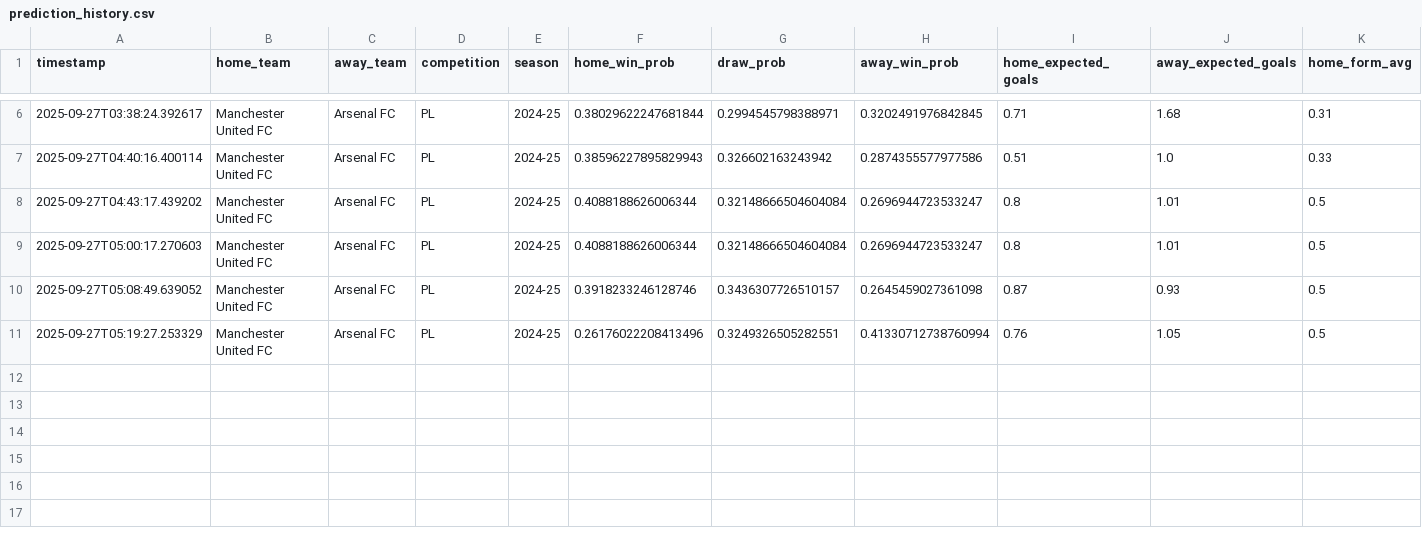
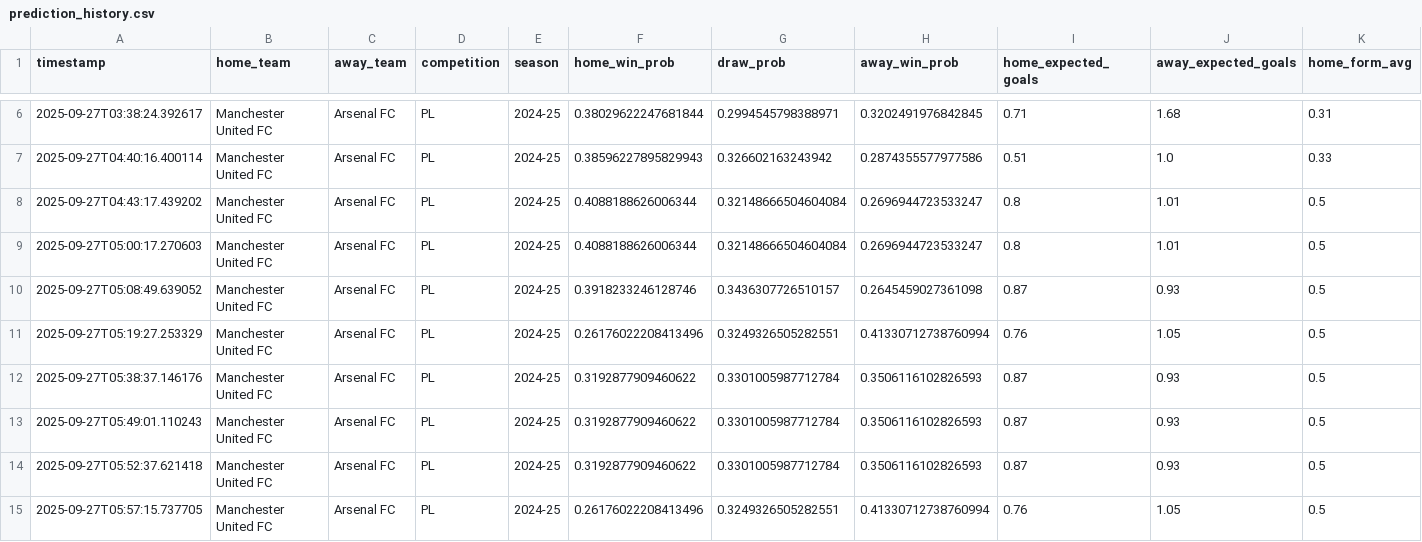
Before and after one commit to Master-Kajom/FootballPrediction, a CSV file: prediction_history.csv, drawn as a sheet; only a part is shown, gaps mark what is left out; rows hold the shown columns only; the diff names each change by its address in the sheet, - before the commit and + after, or states it on an @@ line.

```diff
--- a/prediction_history.csv
+++ b/prediction_history.csv
+row 12: 2025-09-27T05:38:37.146176 | Manchester United FC | Arsenal FC | PL | 2024-25 | 0.3192877909460622 | 0.3301005987712784 | 0.3506116102826593 | 0.87 | 0.93 | 0.5
+row 13: 2025-09-27T05:49:01.110243 | Manchester United FC | Arsenal FC | PL | 2024-25 | 0.3192877909460622 | 0.3301005987712784 | 0.3506116102826593 | 0.87 | 0.93 | 0.5
+row 14: 2025-09-27T05:52:37.621418 | Manchester United FC | Arsenal FC | PL | 2024-25 | 0.3192877909460622 | 0.3301005987712784 | 0.3506116102826593 | 0.87 | 0.93 | 0.5
+row 15: 2025-09-27T05:57:15.737705 | Manchester United FC | Arsenal FC | PL | 2024-25 | 0.26176022208413496 | 0.3249326505282551 | 0.41330712738760994 | 0.76 | 1.05 | 0.5
```
Also changed, not shown: 3 other files.
